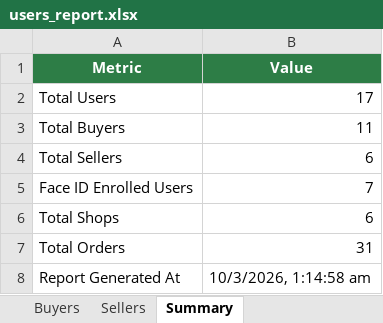
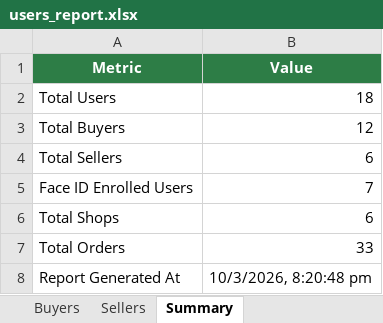
Before and after one commit to Saarvik-got-it/smarter-blinkit, an Excel workbook: backend/reports/users_report.xlsx, sheet Summary, drawn as a sheet; values as stored, in another font and other column widths than the file's, no borders; the diff names each change by its address in the sheet, - before the commit and + after, or states it on an @@ line.

```diff
--- a/backend/reports/users_report.xlsx (sheet Summary)
+++ b/backend/reports/users_report.xlsx (sheet Summary)
-B2 (Value): 17
+B2 (Value): 18
-B3 (Value): 11
+B3 (Value): 12
-B7 (Value): 31
+B7 (Value): 33
-B8 (Value): 10/3/2026, 1:14:58 am
+B8 (Value): 10/3/2026, 8:20:48 pm
```
Also changed, not shown: sheet Buyers, sheet Sellers, 2 other files.
